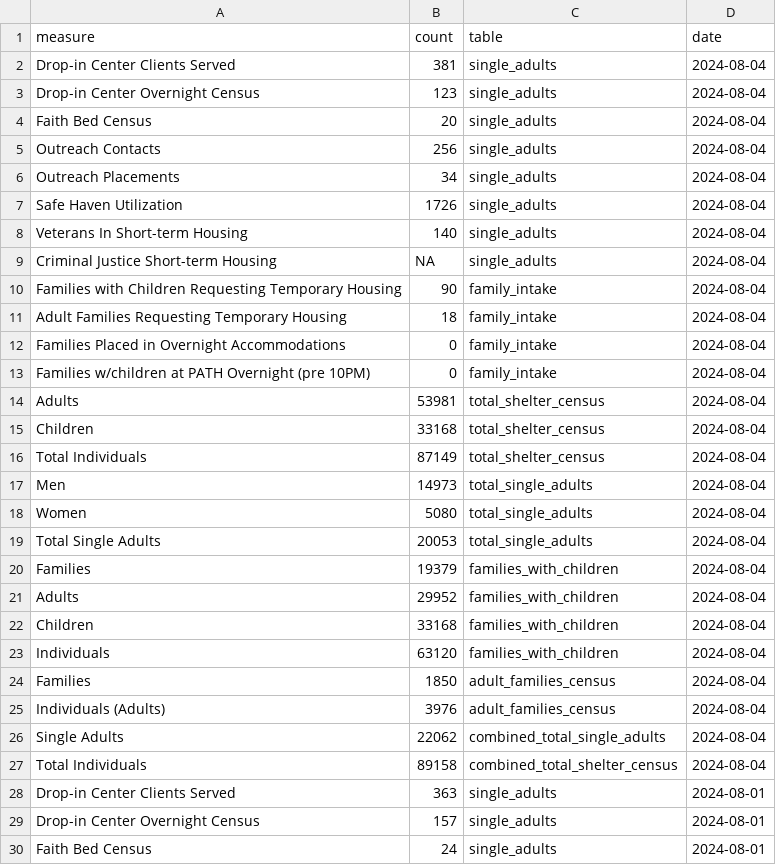
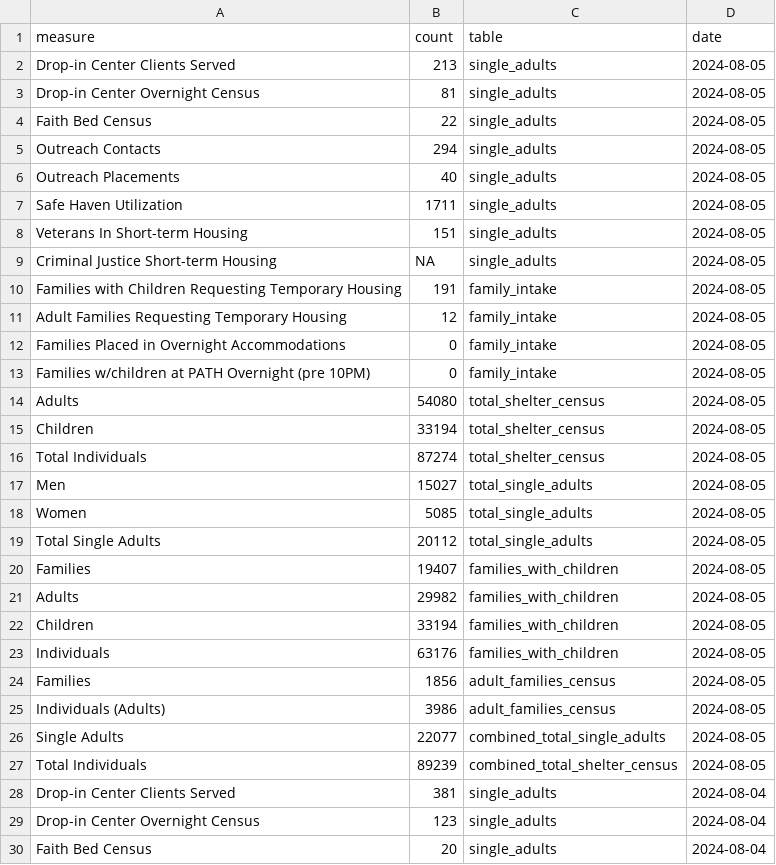
Before and after one commit to anesta95/nyc_shelter_count, a CSV file: data/dhs_daily_report.csv, drawn as a sheet; only a part is shown; the shorter side is filled out with more unchanged rows; the diff names each change by its address in the sheet, - before the commit and + after, or states it on an @@ line.

```diff
--- a/data/dhs_daily_report.csv
+++ b/data/dhs_daily_report.csv
+row 2: Drop-in Center Clients Served | 213 | single_adults | 2024-08-05
+row 3: Drop-in Center Overnight Census | 81 | single_adults | 2024-08-05
+row 4: Faith Bed Census | 22 | single_adults | 2024-08-05
+row 5: Outreach Contacts | 294 | single_adults | 2024-08-05
+row 6: Outreach Placements | 40 | single_adults | 2024-08-05
+row 7: Safe Haven Utilization | 1711 | single_adults | 2024-08-05
+row 8: Veterans In Short-term Housing | 151 | single_adults | 2024-08-05
+row 9: Criminal Justice Short-term Housing | NA | single_adults | 2024-08-05
+row 10: Families with Children Requesting Temporary Housing | 191 | family_intake | 2024-08-05
+row 11: Adult Families Requesting Temporary Housing | 12 | family_intake | 2024-08-05
+row 12: Families Placed in Overnight Accommodations | 0 | family_intake | 2024-08-05
+row 13: Families w/children at PATH Overnight (pre 10PM) | 0 | family_intake | 2024-08-05
+row 14: Adults | 54080 | total_shelter_census | 2024-08-05
+row 15: Children | 33194 | total_shelter_census | 2024-08-05
+row 16: Total Individuals | 87274 | total_shelter_census | 2024-08-05
+row 17: Men | 15027 | total_single_adults | 2024-08-05
+row 18: Women | 5085 | total_single_adults | 2024-08-05
+row 19: Total Single Adults | 20112 | total_single_adults | 2024-08-05
+row 20: Families | 19407 | families_with_children | 2024-08-05
+row 21: Adults | 29982 | families_with_children | 2024-08-05
+row 22: Children | 33194 | families_with_children | 2024-08-05
+row 23: Individuals | 63176 | families_with_children | 2024-08-05
+row 24: Families | 1856 | adult_families_census | 2024-08-05
+row 25: Individuals (Adults) | 3986 | adult_families_census | 2024-08-05
+row 26: Single Adults | 22077 | combined_total_single_adults | 2024-08-05
+row 27: Total Individuals | 89239 | combined_total_shelter_census | 2024-08-05
```
Also changed, not shown: data/dhs_daily_report_open_data_nyc_socrata.csv, 1 other file.
